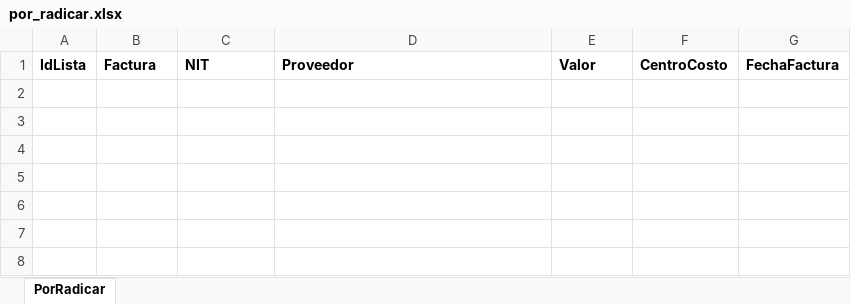
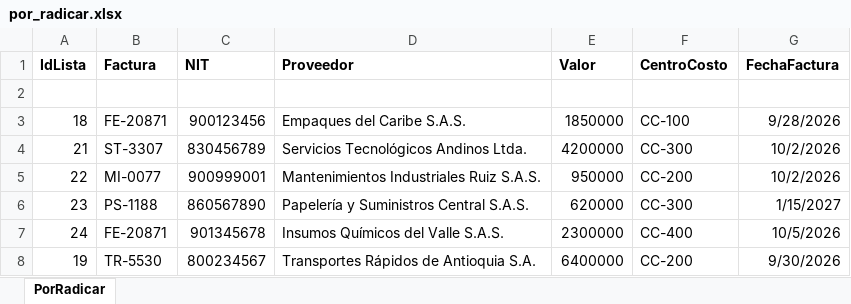
Before and after one commit to Juanes35adx/plataformas-taller-automatizacion, an Excel workbook: robot_causaciones/datos/por_radicar.xlsx, sheet PorRadicar, drawn as a sheet; values as stored, in another font and other column widths than the file's, no borders; table styles not drawn; the diff names each change by its address in the sheet, - before the commit and + after, or states it on an @@ line.

```diff
--- a/robot_causaciones/datos/por_radicar.xlsx (sheet PorRadicar)
+++ b/robot_causaciones/datos/por_radicar.xlsx (sheet PorRadicar)
+row 2: (empty)
+row 3: 18 | FE-20871 | 900123456 | Empaques del Caribe S.A.S. | 1850000 | CC-100 | 9/28/2026
+row 4: 21 | ST-3307 | 830456789 | Servicios Tecnológicos Andinos Ltda. | 4200000 | CC-300 | 10/2/2026
+row 5: 22 | MI-0077 | 900999001 | Mantenimientos Industriales Ruiz S.A.S. | 950000 | CC-200 | 10/2/2026
+row 6: 23 | PS-1188 | 860567890 | Papelería y Suministros Central S.A.S. | 620000 | CC-300 | 1/15/2027
+row 7: 24 | FE-20871 | 901345678 | Insumos Químicos del Valle S.A.S. | 2300000 | CC-400 | 10/5/2026
+row 8: 19 | TR-5530 | 800234567 | Transportes Rápidos de Antioquia S.A. | 6400000 | CC-200 | 9/30/2026
```
Also changed, not shown: 8 other files.
